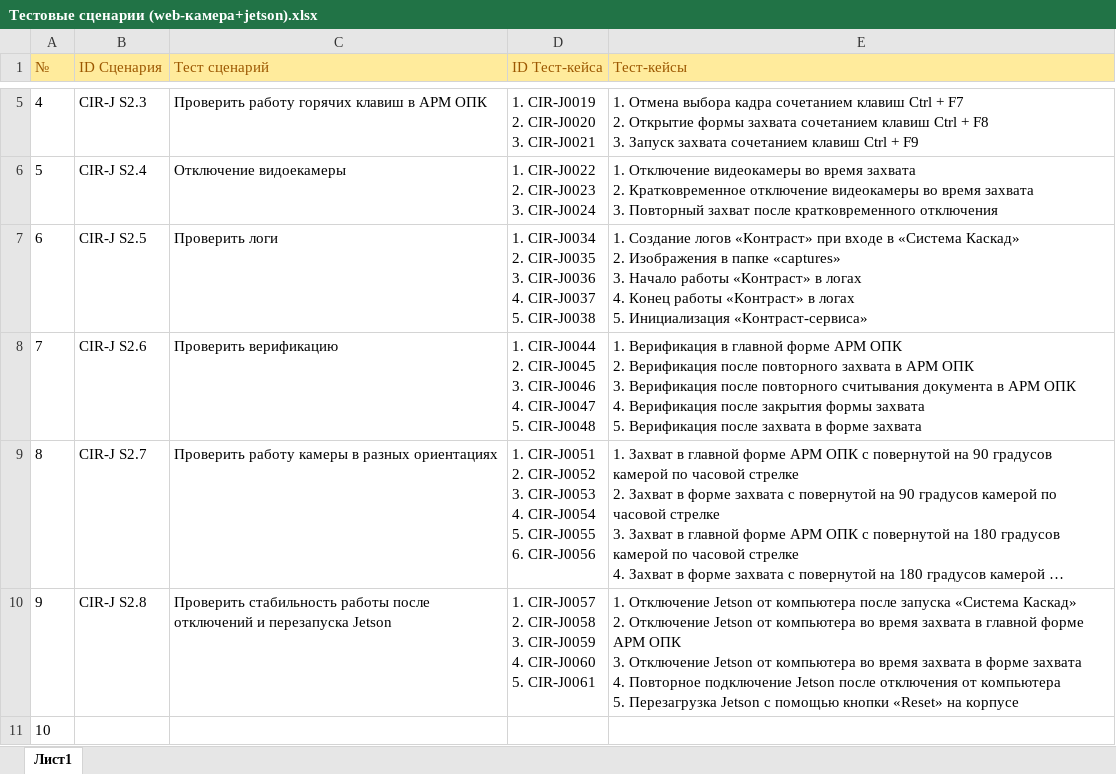
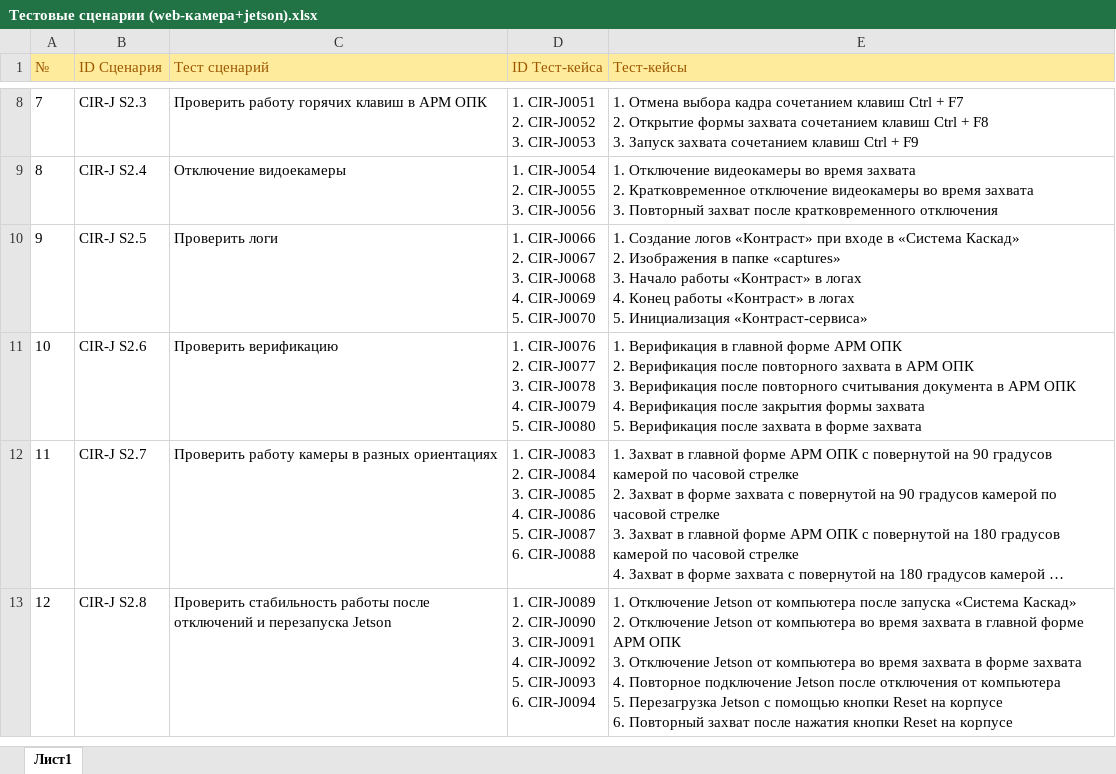
Before and after one commit to larry852-666/ContrastService, an Excel workbook: Тестовые сценарии (web-камера+jetson).xlsx, sheet Лист1, drawn as a sheet; only a part is shown, gaps mark what is left out; long unchanged cells end in …; values as stored, in another font and other column widths than the file's, no borders; removed rows and columns are numbered as before the commit, all else as after; ↵ is a line break in a cell; the diff covers the shown part only; the diff names each change by its address in the sheet, - before the commit and + after, or states it on an @@ line.

```diff
--- a/Тестовые сценарии (web-камера+jetson).xlsx (sheet Лист1)
+++ b/Тестовые сценарии (web-камера+jetson).xlsx (sheet Лист1)
@@ column A (№) renumbered between rows 5 and 13 @@
-D8 (ID Тест-кейса): 1. CIR-J0019 ↵ 2. CIR-J0020 ↵ 3. CIR-J0021
+D8 (ID Тест-кейса): 1. CIR-J0051 ↵ 2. CIR-J0052 ↵ 3. CIR-J0053
-D9 (ID Тест-кейса): 1. CIR-J0022 ↵ 2. CIR-J0023 ↵ 3. CIR-J0024
+D9 (ID Тест-кейса): 1. CIR-J0054 ↵ 2. CIR-J0055 ↵ 3. CIR-J0056
-D10 (ID Тест-кейса): 1. CIR-J0034 ↵ 2. CIR-J0035 ↵ 3. CIR-J0036 ↵ 4. CIR-J0037 ↵ 5. CIR-J0038
+D10 (ID Тест-кейса): 1. CIR-J0066 ↵ 2. CIR-J0067 ↵ 3. CIR-J0068 ↵ 4. CIR-J0069 ↵ 5. CIR-J0070
-D11 (ID Тест-кейса): 1. CIR-J0044 ↵ 2. CIR-J0045 ↵ 3. CIR-J0046 ↵ 4. CIR-J0047 ↵ 5. CIR-J0048
+D11 (ID Тест-кейса): 1. CIR-J0076 ↵ 2. CIR-J0077 ↵ 3. CIR-J0078 ↵ 4. CIR-J0079 ↵ 5. CIR-J0080
-D12 (ID Тест-кейса): 1. CIR-J0051 ↵ 2. CIR-J0052 ↵ 3. CIR-J0053 ↵ 4. CIR-J0054 ↵ 5. CIR-J0055 ↵ 6. CIR-J0056
+D12 (ID Тест-кейса): 1. CIR-J0083 ↵ 2. CIR-J0084 ↵ 3. CIR-J0085 ↵ 4. CIR-J0086 ↵ 5. CIR-J0087 ↵ 6. CIR-J0088
-D13 (ID Тест-кейса): 1. CIR-J0057 ↵ 2. CIR-J0058 ↵ 3. CIR-J0059 ↵ 4. CIR-J0060 ↵ 5. CIR-J0061
+D13 (ID Тест-кейса): 1. CIR-J0089 ↵ 2. CIR-J0090 ↵ 3. CIR-J0091 ↵ 4. CIR-J0092 ↵ 5. CIR-J0093 ↵ 6. CIR-J0094
-E13 (Тест-кейсы): …помощью кнопки «Reset» на корпусе
+E13 (Тест-кейсы): …помощью кнопки Reset на корпусе ↵ 6. Повторный захват после нажатия кнопки Reset на корпусе
-row 11: 10
```
Also changed, not shown: 3 added rows and 4 edited cells elsewhere in this sheet, Тестовые сценарии (web-камера+локал).xlsx, Чек-лист для (web-камера + jetson).xlsx, 3 other files.
